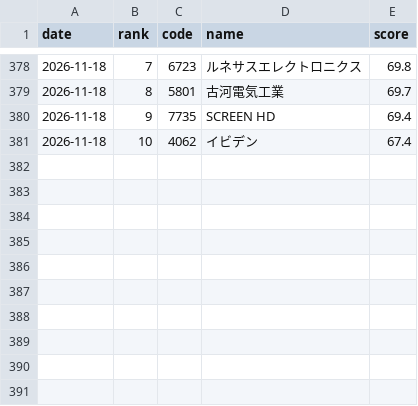
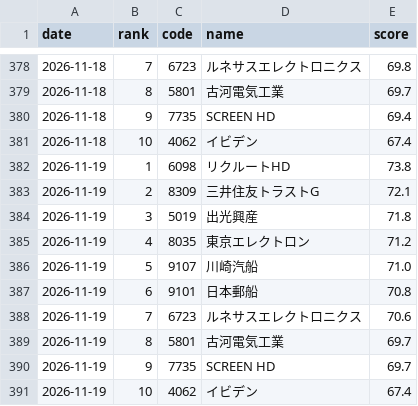
Before and after one commit to kukkunbz3613-prog/jp-stock-screener, a CSV file: data/history.csv, drawn as a sheet; only a part is shown, gaps mark what is left out; the diff names each change by its address in the sheet, - before the commit and + after, or states it on an @@ line.

```diff
--- a/data/history.csv
+++ b/data/history.csv
+row 382: 2026-11-19 | 1 | 6098 | リクルートHD | 73.8
+row 383: 2026-11-19 | 2 | 8309 | 三井住友トラストG | 72.1
+row 384: 2026-11-19 | 3 | 5019 | 出光興産 | 71.8
+row 385: 2026-11-19 | 4 | 8035 | 東京エレクトロン | 71.2
+row 386: 2026-11-19 | 5 | 9107 | 川崎汽船 | 71.0
+row 387: 2026-11-19 | 6 | 9101 | 日本郵船 | 70.8
+row 388: 2026-11-19 | 7 | 6723 | ルネサスエレクトロニクス | 70.6
+row 389: 2026-11-19 | 8 | 5801 | 古河電気工業 | 69.7
+row 390: 2026-11-19 | 9 | 7735 | SCREEN HD | 69.7
+row 391: 2026-11-19 | 10 | 4062 | イビデン | 67.4
```
Also changed, not shown: data/latest.csv, 1 other file.
